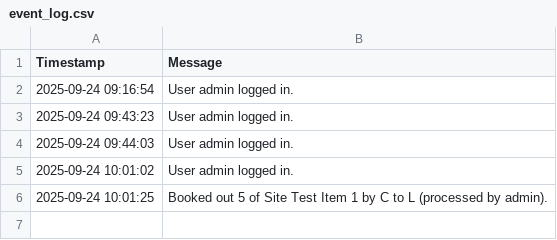
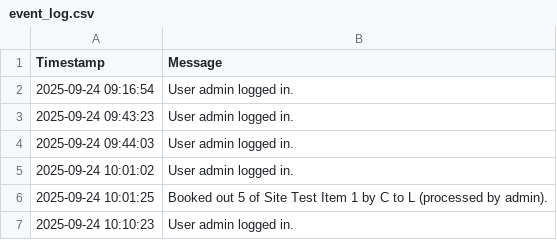
Before and after one commit to mrclubbe-git/App_Data, a CSV file: Data/event_log.csv, drawn as a sheet; the diff names each change by its address in the sheet, - before the commit and + after, or states it on an @@ line.

Commit message:
Append event log

```diff
--- a/Data/event_log.csv
+++ b/Data/event_log.csv
+row 7: 2025-09-24 10:10:23 | User admin logged in.
```
